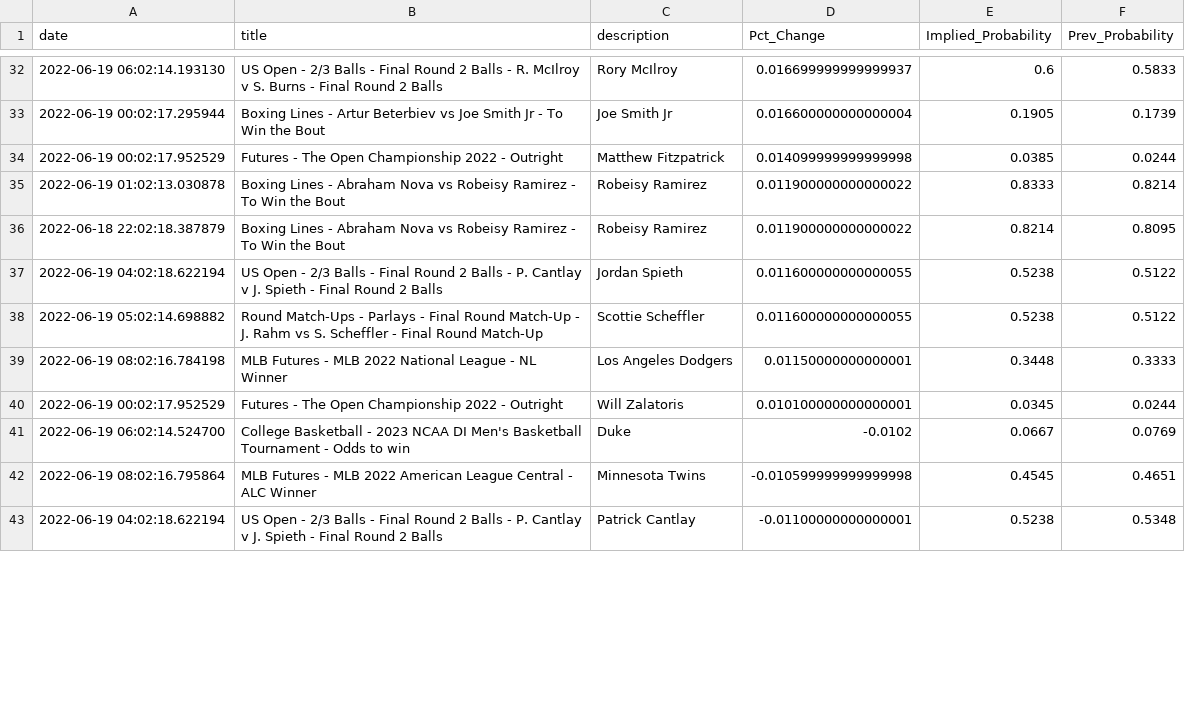
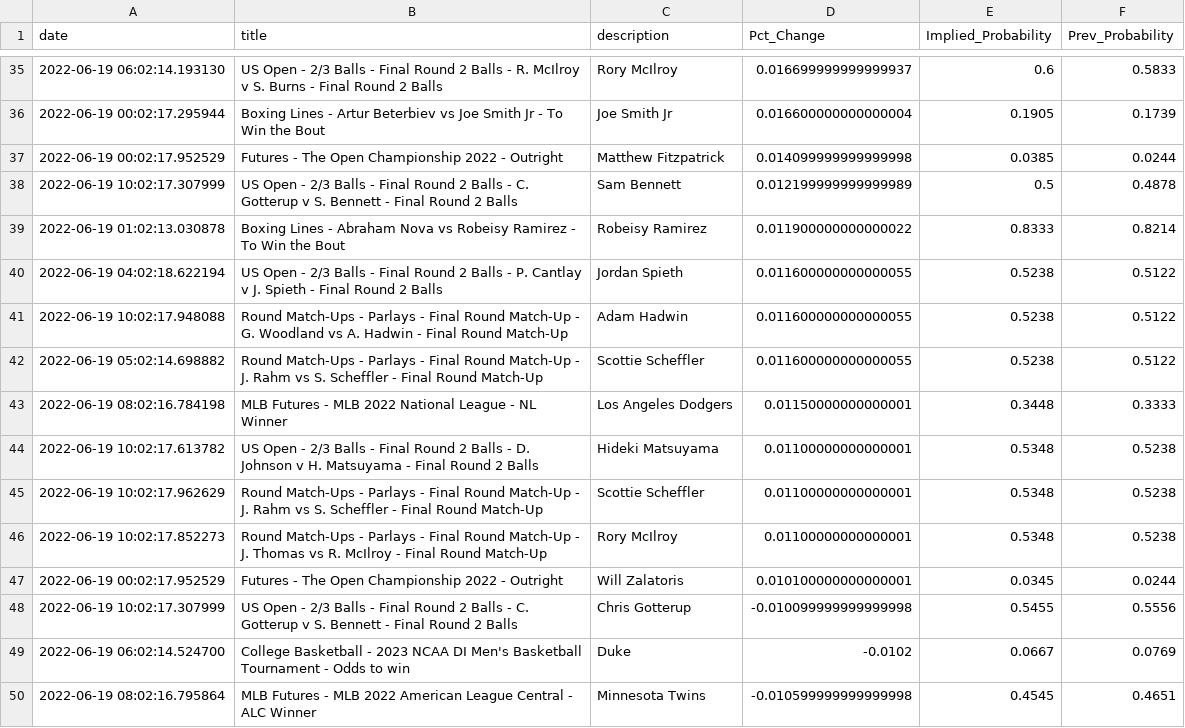
Before and after one commit to aaroncolesmith/bovada_data, a CSV file: bovada_scatter.csv, drawn as a sheet; only a part is shown, gaps mark what is left out; the shorter side is filled out with more unchanged rows; the diff covers the shown part only.

```diff
--- a/bovada_scatter.csv
+++ b/bovada_scatter.csv
@@ -34,8 +37,13 @@ date,title,description,Pct_Change,Implied_Probability,Prev_Probability
 2022-06-19 00:02:17.952529,Futures - The Open Championship 2022 - Outright,Matthew Fitzpatrick,0.014099999999999998,0.0385,0.0244
+2022-06-19 10:02:17.307999,US Open - 2/3 Balls - Final Round 2 Balls - C. Gotterup v S. Bennett - Final Round 2 Balls,Sam Bennett,0.012199999999999989,0.5,0.4878
 2022-06-19 01:02:13.030878,Boxing Lines - Abraham Nova vs Robeisy Ramirez - To Win the Bout,Robeisy Ramirez,0.011900000000000022,0.8333,0.8214
-2022-06-18 22:02:18.387879,Boxing Lines - Abraham Nova vs Robeisy Ramirez - To Win the Bout,Robeisy Ramirez,0.011900000000000022,0.8214,0.8095
 2022-06-19 04:02:18.622194,US Open - 2/3 Balls - Final Round 2 Balls - P. Cantlay v J. Spieth - Final Round 2 Balls,Jordan Spieth,0.011600000000000055,0.5238,0.5122
+2022-06-19 10:02:17.948088,Round Match-Ups - Parlays - Final Round Match-Up - G. Woodland vs A. Hadwin - Final Round Match-Up,Adam Hadwin,0.011600000000000055,0.5238,0.5122
 2022-06-19 05:02:14.698882,Round Match-Ups - Parlays - Final Round Match-Up - J. Rahm vs S. Scheffler - Final Round Match-Up,Scottie Scheffler,0.011600000000000055,0.5238,0.5122
 2022-06-19 08:02:16.784198,MLB Futures - MLB 2022 National League - NL Winner,Los Angeles Dodgers,0.01150000000000001,0.3448,0.3333
+2022-06-19 10:02:17.613782,US Open - 2/3 Balls - Final Round 2 Balls - D. Johnson v H. Matsuyama - Final Round 2 Balls,Hideki Matsuyama,0.01100000000000001,0.5348,0.5238
+2022-06-19 10:02:17.962629,Round Match-Ups - Parlays - Final Round Match-Up - J. Rahm vs S. Scheffler - Final Round Match-Up,Scottie Scheffler,0.01100000000000001,0.5348,0.5238
+2022-06-19 10:02:17.852273,Round Match-Ups - Parlays - Final Round Match-Up - J. Thomas vs R. McIlroy - Final Round Match-Up,Rory McIlroy,0.01100000000000001,0.5348,0.5238
 2022-06-19 00:02:17.952529,Futures - The Open Championship 2022 - Outright,Will Zalatoris,0.010100000000000001,0.0345,0.0244
+2022-06-19 10:02:17.307999,US Open - 2/3 Balls - Final Round 2 Balls - C. Gotterup v S. Bennett - Final Round 2 Balls,Chris Gotterup,-0.010099999999999998,0.5455,0.5556
 2022-06-19 06:02:14.524700,College Basketball - 2023 NCAA DI Men's Basketball Tournament - Odds to win,Duke,-0.0102,0.0667,0.0769
```
Also changed, not shown: 10 added rows, 4 removed rows and 6 moved rows elsewhere in this file, 1 other file.
